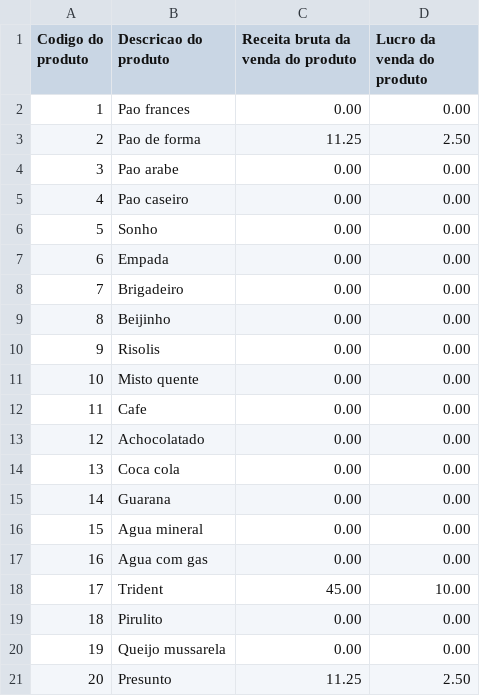
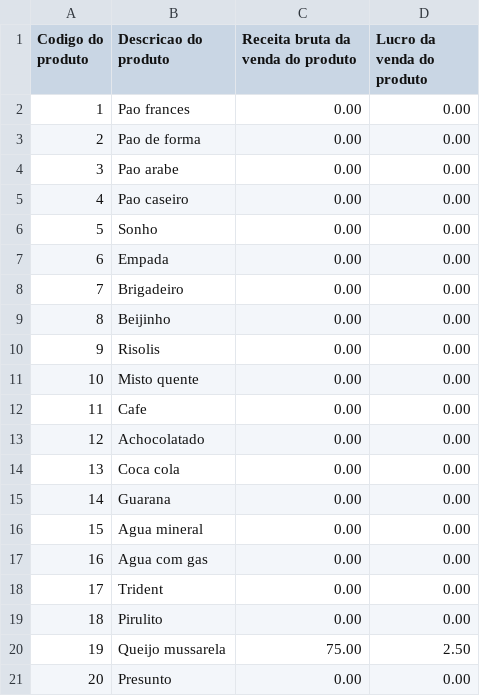
Before and after one commit to LeandroSteffens/Projeto_Padaria, a CSV file: vendasprod.csv, drawn as a sheet.

```diff
--- a/vendasprod.csv
+++ b/vendasprod.csv
@@ -2,3 +2,3 @@ Codigo do produto;Descricao do produto;Receita bruta da venda do produto;Lucro d
 1;Pao frances;0.00;0.00
-2;Pao de forma;11.25;2.50
+2;Pao de forma;0.00;0.00
 3;Pao arabe;0.00;0.00
@@ -17,5 +17,5 @@ Codigo do produto;Descricao do produto;Receita bruta da venda do produto;Lucro d
 16;Agua com gas;0.00;0.00
-17;Trident;45.00;10.00
+17;Trident;0.00;0.00
 18;Pirulito;0.00;0.00
-19;Queijo mussarela;0.00;0.00
-20;Presunto;11.25;2.50
+19;Queijo mussarela;75.00;2.50
+20;Presunto;0.00;0.00
```
Also changed, not shown: areceber.csv, 6 other files.
